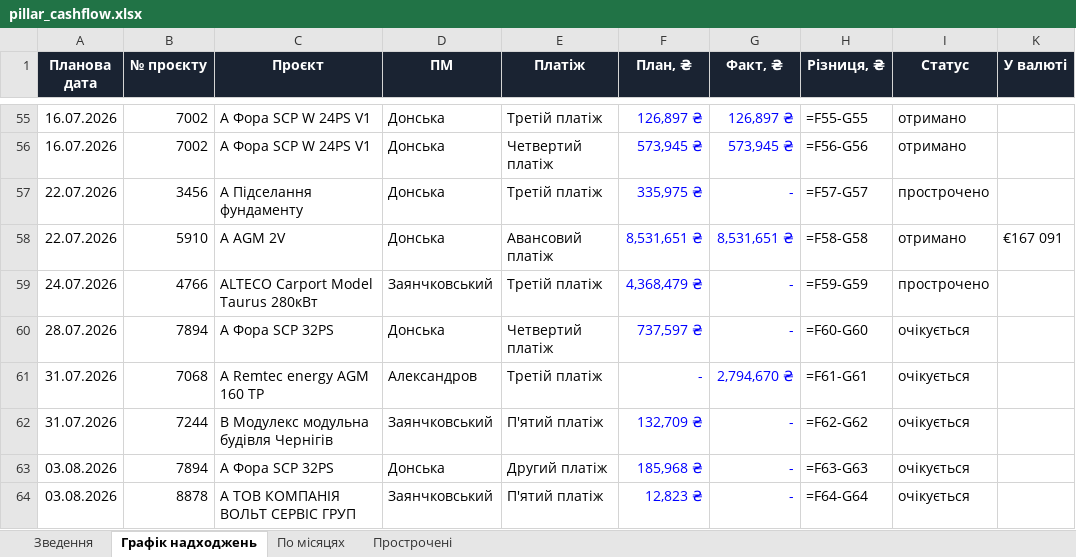
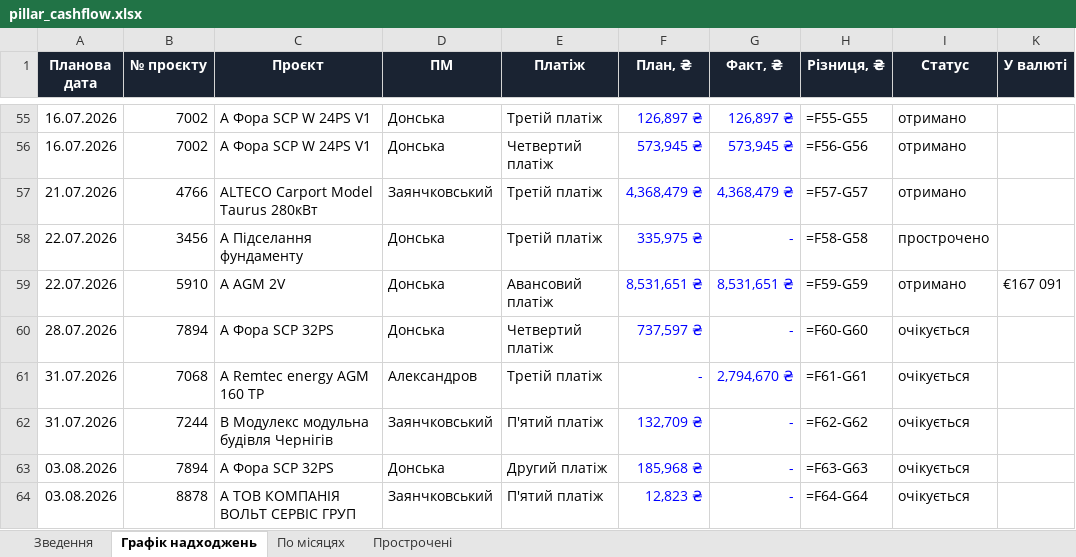
Before and after one commit to aleksandrkhoma-coder/pillar, an Excel workbook: pillar_cashflow.xlsx, sheet Графік надходжень, drawn as a sheet; only a part is shown, gaps mark what is left out; values as stored, in another font and other column widths than the file's, no borders; formulas without a stored value are shown as written; removed rows and columns are numbered as before the commit, all else as after; the diff names each change by its address in the sheet, - before the commit and + after, or states it on an @@ line.

Commit message:
4766: 3rd payment received (re-export), overdue cashflow -4.4M

```diff
--- a/pillar_cashflow.xlsx (sheet Графік надходжень)
+++ b/pillar_cashflow.xlsx (sheet Графік надходжень)
+row 57: 21.07.2026 | 4766 | ALTECO Carport Model Taurus 280кВт | Заянчковський | Третій платіж | 4,368,479 ₴ | 4,368,479 ₴ | =F57-G57 | отримано
-H58 (Різниця, ₴): =F57-G57
+H58 (Різниця, ₴): =F58-G58
-H59 (Різниця, ₴): =F58-G58
+H59 (Різниця, ₴): =F59-G59
-row 59: 24.07.2026 | 4766 | ALTECO Carport Model Taurus 280кВт | Заянчковський | Третій платіж | 4,368,479 ₴ | - | =F59-G59 | прострочено
```
Also changed, not shown: sheet Прострочені, 5 other files.
